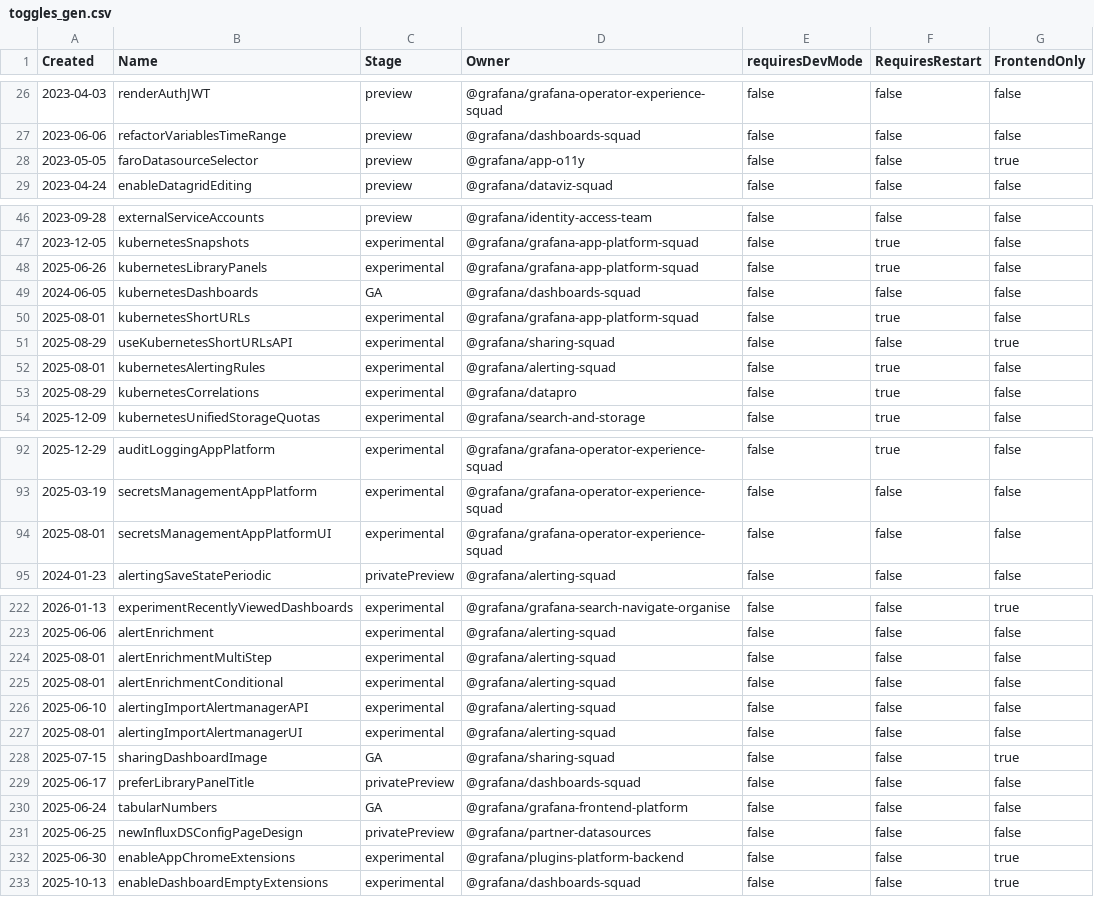
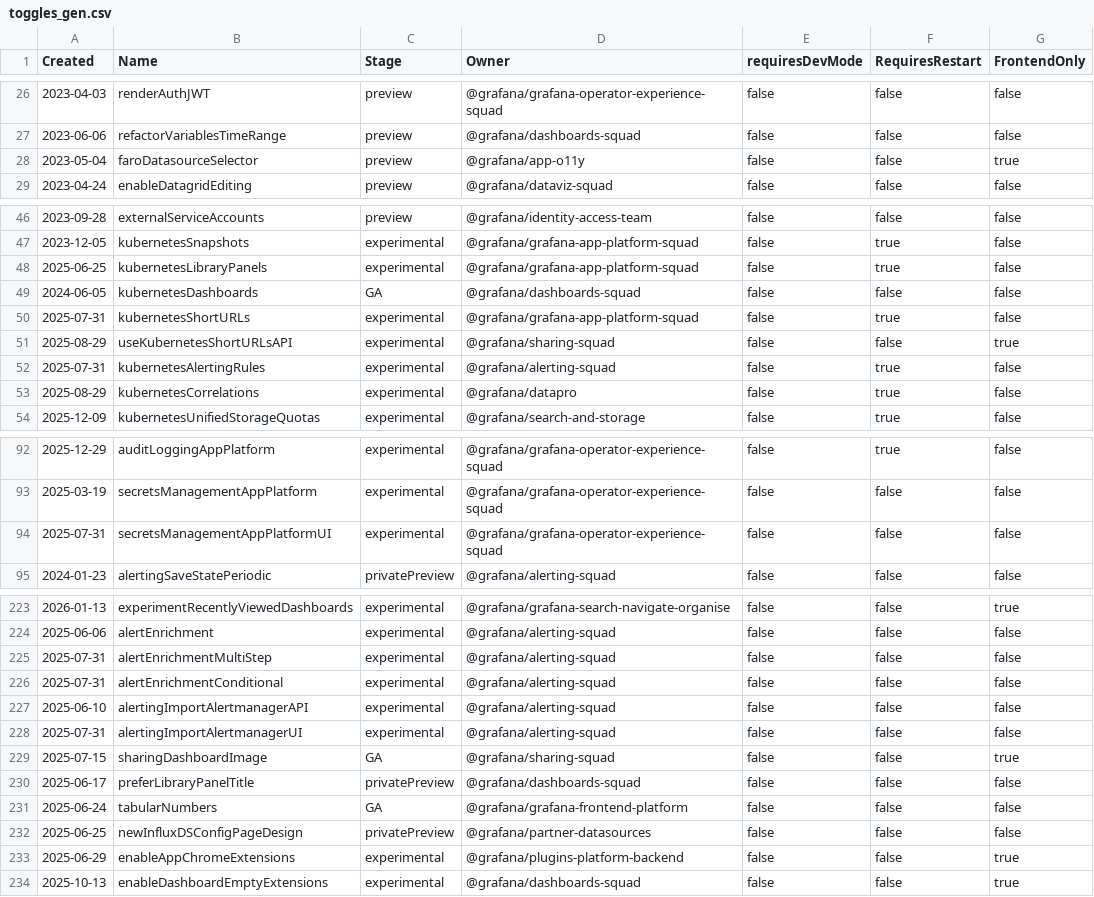
Before and after one commit to Arinashin3/grafana, a CSV file: pkg/services/featuremgmt/toggles_gen.csv, drawn as a sheet; only a part is shown, gaps mark what is left out; the diff covers the shown part only.

```diff
--- a/pkg/services/featuremgmt/toggles_gen.csv
+++ b/pkg/services/featuremgmt/toggles_gen.csv
@@ -27,3 +27,3 @@ Created,Name,Stage,Owner,requiresDevMode,RequiresRestart,FrontendOnly
 2023-06-06,refactorVariablesTimeRange,preview,@grafana/dashboards-squad,false,false,false
-2023-05-05,faroDatasourceSelector,preview,@grafana/app-o11y,false,false,true
+2023-05-04,faroDatasourceSelector,preview,@grafana/app-o11y,false,false,true
 2023-04-24,enableDatagridEditing,preview,@grafana/dataviz-squad,false,false,false
@@ -47,7 +47,7 @@ Created,Name,Stage,Owner,requiresDevMode,RequiresRestart,FrontendOnly
 2023-12-05,kubernetesSnapshots,experimental,@grafana/grafana-app-platform-squad,false,true,false
-2025-06-26,kubernetesLibraryPanels,experimental,@grafana/grafana-app-platform-squad,false,true,false
+2025-06-25,kubernetesLibraryPanels,experimental,@grafana/grafana-app-platform-squad,false,true,false
 2024-06-05,kubernetesDashboards,GA,@grafana/dashboards-squad,false,false,false
-2025-08-01,kubernetesShortURLs,experimental,@grafana/grafana-app-platform-squad,false,true,false
+2025-07-31,kubernetesShortURLs,experimental,@grafana/grafana-app-platform-squad,false,true,false
 2025-08-29,useKubernetesShortURLsAPI,experimental,@grafana/sharing-squad,false,false,true
-2025-08-01,kubernetesAlertingRules,experimental,@grafana/alerting-squad,false,true,false
+2025-07-31,kubernetesAlertingRules,experimental,@grafana/alerting-squad,false,true,false
 2025-08-29,kubernetesCorrelations,experimental,@grafana/datapro,false,true,false
@@ -93,3 +93,3 @@ Created,Name,Stage,Owner,requiresDevMode,RequiresRestart,FrontendOnly
 2025-03-19,secretsManagementAppPlatform,experimental,@grafana/grafana-operator-experience-squad,false,false,false
-2025-08-01,secretsManagementAppPlatformUI,experimental,@grafana/grafana-operator-experience-squad,false,false,false
+2025-07-31,secretsManagementAppPlatformUI,experimental,@grafana/grafana-operator-experience-squad,false,false,false
 2024-01-23,alertingSaveStatePeriodic,privatePreview,@grafana/alerting-squad,false,false,false
@@ -223,6 +224,6 @@ Created,Name,Stage,Owner,requiresDevMode,RequiresRestart,FrontendOnly
 2025-06-06,alertEnrichment,experimental,@grafana/alerting-squad,false,false,false
-2025-08-01,alertEnrichmentMultiStep,experimental,@grafana/alerting-squad,false,false,false
-2025-08-01,alertEnrichmentConditional,experimental,@grafana/alerting-squad,false,false,false
+2025-07-31,alertEnrichmentMultiStep,experimental,@grafana/alerting-squad,false,false,false
+2025-07-31,alertEnrichmentConditional,experimental,@grafana/alerting-squad,false,false,false
 2025-06-10,alertingImportAlertmanagerAPI,experimental,@grafana/alerting-squad,false,false,false
-2025-08-01,alertingImportAlertmanagerUI,experimental,@grafana/alerting-squad,false,false,false
+2025-07-31,alertingImportAlertmanagerUI,experimental,@grafana/alerting-squad,false,false,false
 2025-07-15,sharingDashboardImage,GA,@grafana/sharing-squad,false,false,true
@@ -231,3 +232,3 @@ Created,Name,Stage,Owner,requiresDevMode,RequiresRestart,FrontendOnly
 2025-06-25,newInfluxDSConfigPageDesign,privatePreview,@grafana/partner-datasources,false,false,false
-2025-06-30,enableAppChromeExtensions,experimental,@grafana/plugins-platform-backend,false,false,true
+2025-06-29,enableAppChromeExtensions,experimental,@grafana/plugins-platform-backend,false,false,true
 2025-10-13,enableDashboardEmptyExtensions,experimental,@grafana/dashboards-squad,false,false,true
```
Also changed, not shown: 1 added row and 17 edited cells elsewhere in this file, 22 other files.
